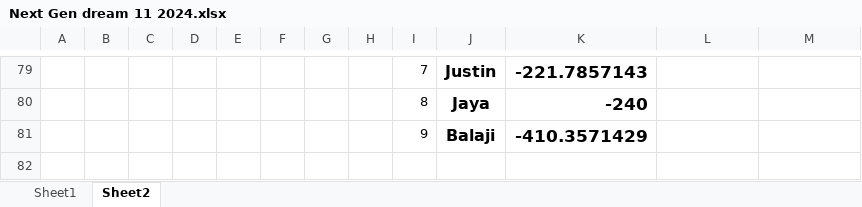
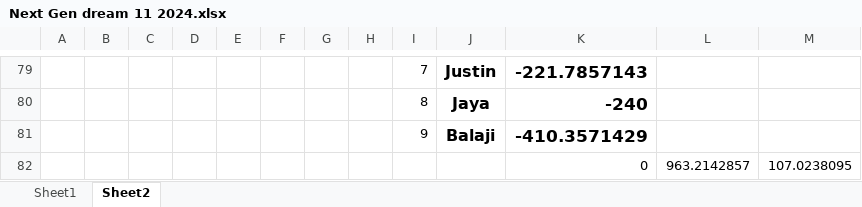
Before and after one commit to PaulJustin/IPL, an Excel workbook: 2024/Next Gen dream 11 2024.xlsx, sheet Sheet2, drawn as a sheet; only a part is shown, gaps mark what is left out; values as stored, in another font and other column widths than the file's, no borders; conditional formats not drawn; the diff names each change by its address in the sheet, - before the commit and + after, or states it on an @@ line.

```diff
--- a/2024/Next Gen dream 11 2024.xlsx (sheet Sheet2)
+++ b/2024/Next Gen dream 11 2024.xlsx (sheet Sheet2)
+row 82:  |  |  |  |  |  |  |  |  |  | 0 | 963.2142857 | 107.0238095
```
Also changed, not shown: sheet Sheet1.
